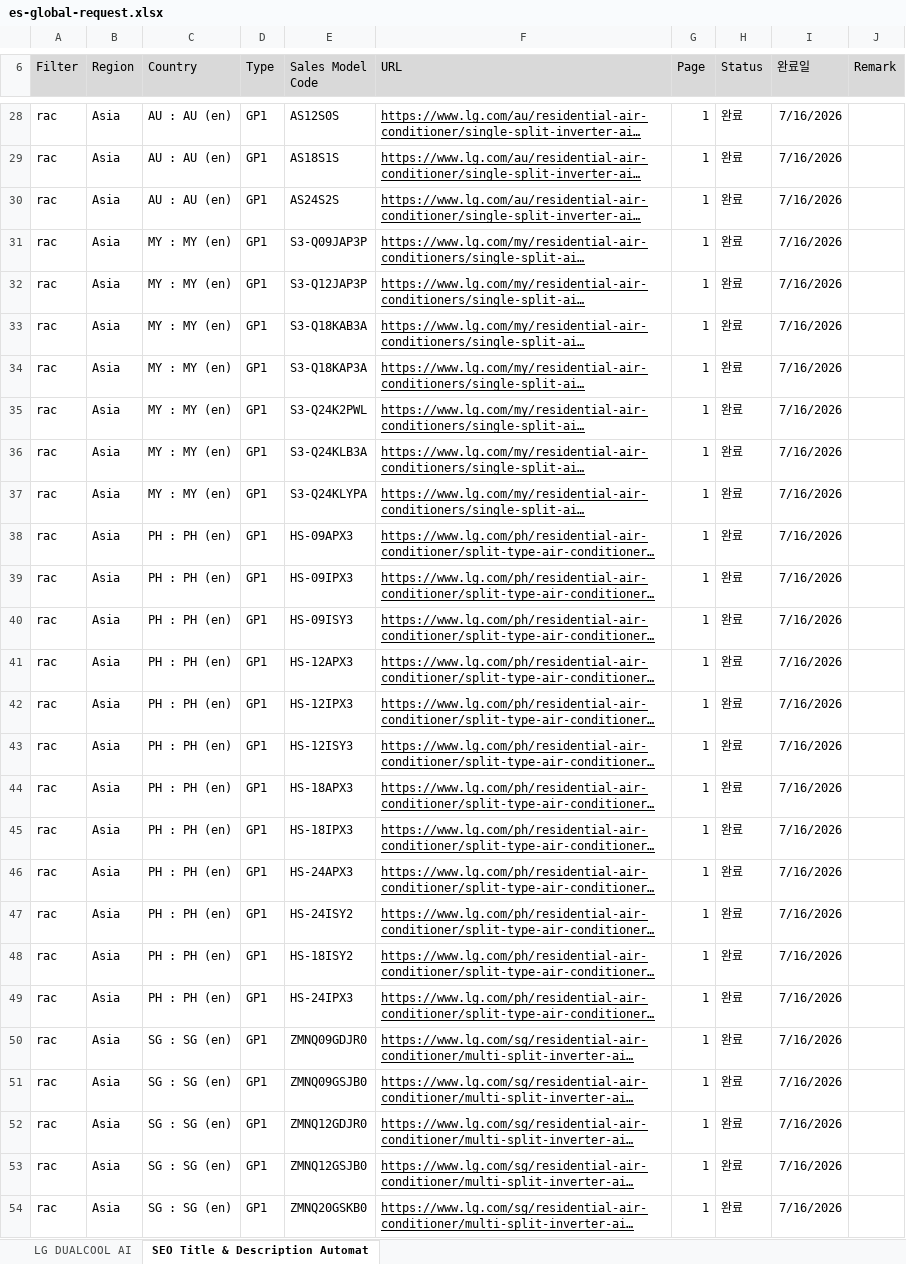
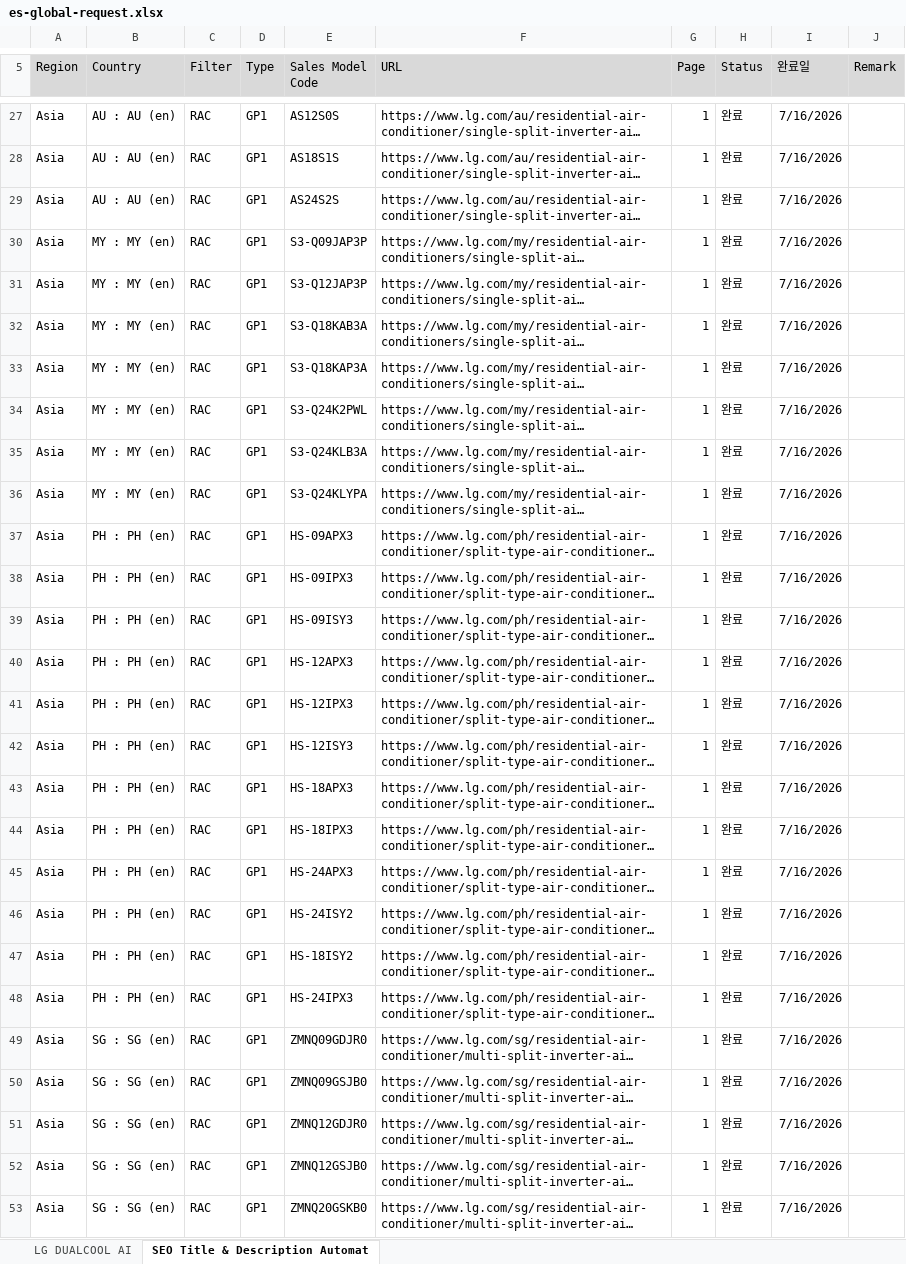
Before and after one commit to towdew/hs-dashboard, an Excel workbook: es/es-global-request.xlsx, sheet SEO Title & Description Automat, drawn as a sheet; only a part is shown, gaps mark what is left out; long unchanged cells end in …; values as stored, in another font and other column widths than the file's, no borders; charts and pictures not drawn; removed rows and columns are numbered as before the commit, all else as after; the diff covers the shown part only; the diff names each change by its address in the sheet, - before the commit and + after, or states it on an @@ line.

```diff
--- a/es/es-global-request.xlsx (sheet SEO Title & Description Automat)
+++ b/es/es-global-request.xlsx (sheet SEO Title & Description Automat)
-column A (Filter), rows 28-54: all rac
+column C (Filter), rows 27-53: all RAC
-F27:F53 underline: on
+F27:F53 underline: off
```
Also changed, not shown: 3 added rows, 4 removed rows, 193 edited cells and cell formats elsewhere in this sheet, sheet LG DUALCOOL AI, charts or pictures.
